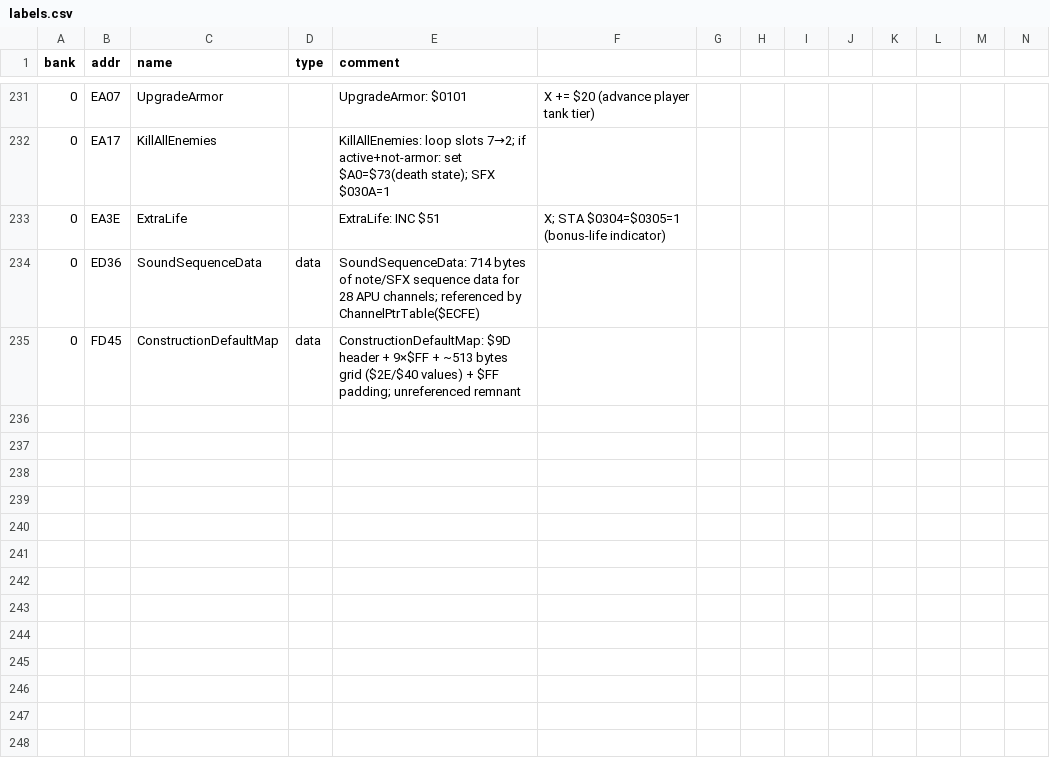
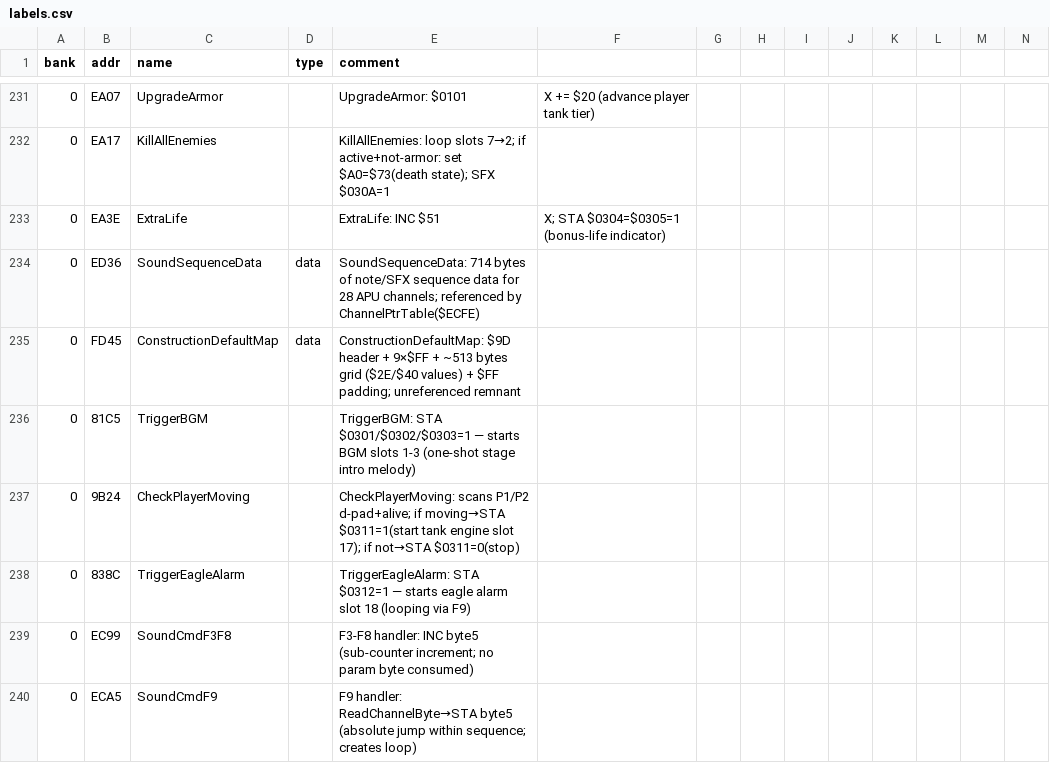
Before and after one commit to vgrichina/battlecity, a CSV file: labels.csv, drawn as a sheet; only a part is shown, gaps mark what is left out; the diff names each change by its address in the sheet, - before the commit and + after, or states it on an @@ line.

```diff
--- a/labels.csv
+++ b/labels.csv
+row 236: 0 | 81C5 | TriggerBGM |  | TriggerBGM: STA $0301/$0302/$0303=1 — starts BGM slots 1-3 (one-shot stage intro melody)
+row 237: 0 | 9B24 | CheckPlayerMoving |  | CheckPlayerMoving: scans P1/P2 d-pad+alive; if moving→STA $0311=1(start tank engine slot 17); if not→STA $0311=0(stop)
+row 238: 0 | 838C | TriggerEagleAlarm |  | TriggerEagleAlarm: STA $0312=1 — starts eagle alarm slot 18 (looping via F9)
+row 239: 0 | EC99 | SoundCmdF3F8 |  | F3-F8 handler: INC byte5 (sub-counter increment; no param byte consumed)
+row 240: 0 | ECA5 | SoundCmdF9 |  | F9 handler: ReadChannelByte→STA byte5 (absolute jump within sequence; creates loop)
```
Also changed, not shown: 4 other files.
